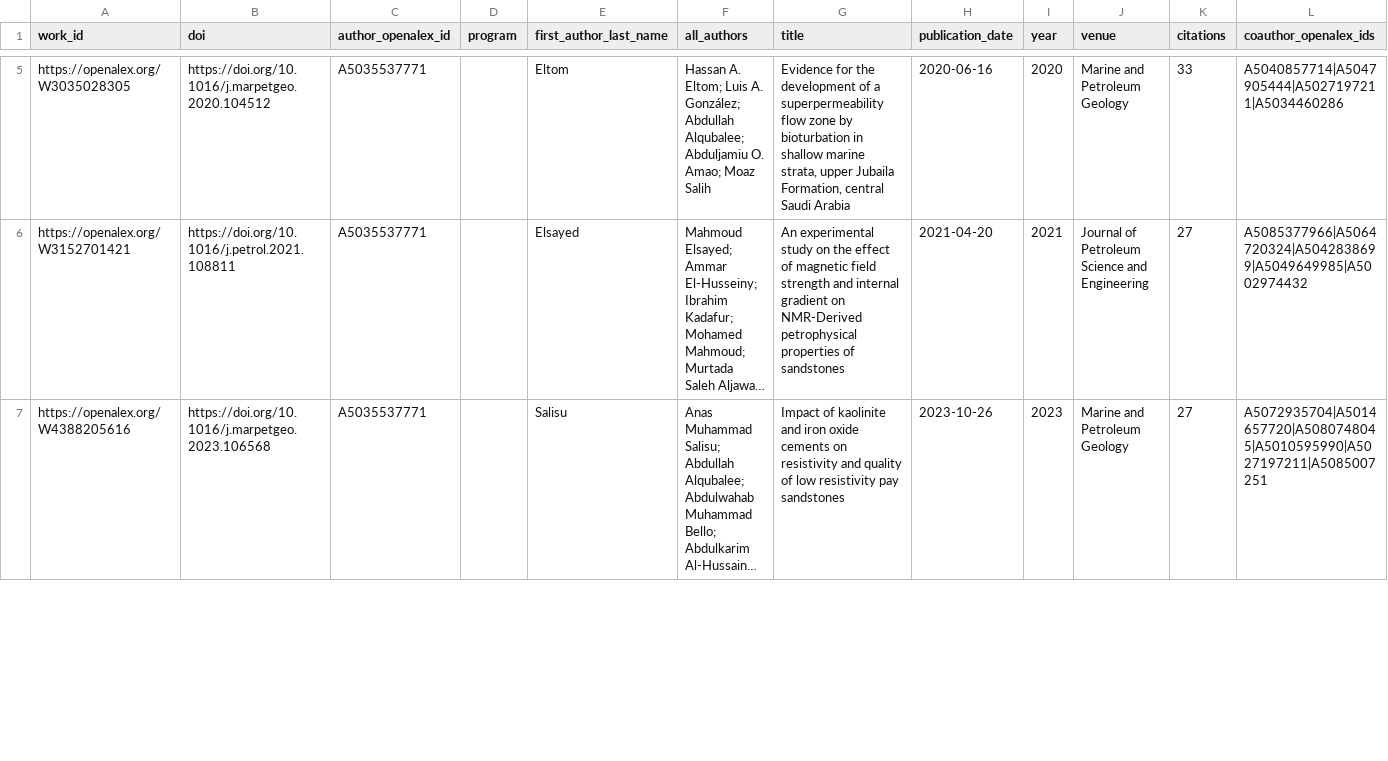
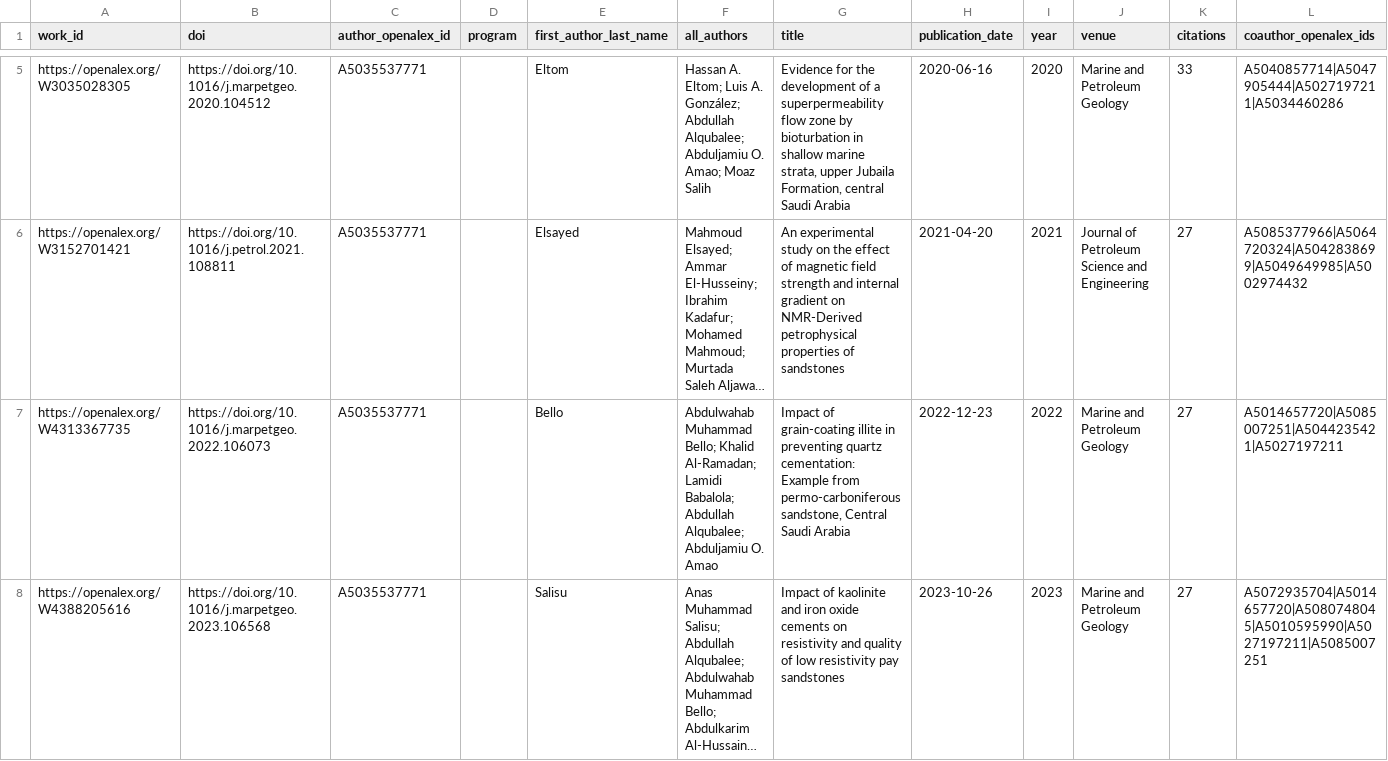
Before and after one commit to digitalgeosciences/idb, a CSV file: data/works.csv, drawn as a sheet; only a part is shown, gaps mark what is left out; long unchanged cells end in …; the diff covers the shown part only; the diff names each change by its address in the sheet, - before the commit and + after, or states it on an @@ line.

```diff
--- a/data/works.csv
+++ b/data/works.csv
+row 7: https://openalex.org/W4313367735 | https://doi.org/10.1016/j.marpetgeo.2022.106073 | A5035537771 |  | Bello | Abdulwahab Muhammad Bello; Khalid Al‐Ramadan; Lamidi Babalola; Abdullah Alqubalee; Abduljamiu O. Amao | Impact of grain-coating illite in preventing quartz cementation: Example from permo-carboniferous sandstone, Central Saudi Arabia | 2022-12-23 | 2022 | Marine and Petroleum Geology | 27 | A5014657720|A5085007251|A5044235421|A5027197211
```
Also changed, not shown: 1 removed row elsewhere in this file, data/work_institutions.csv, data/work_topics.csv, 5 other files.
